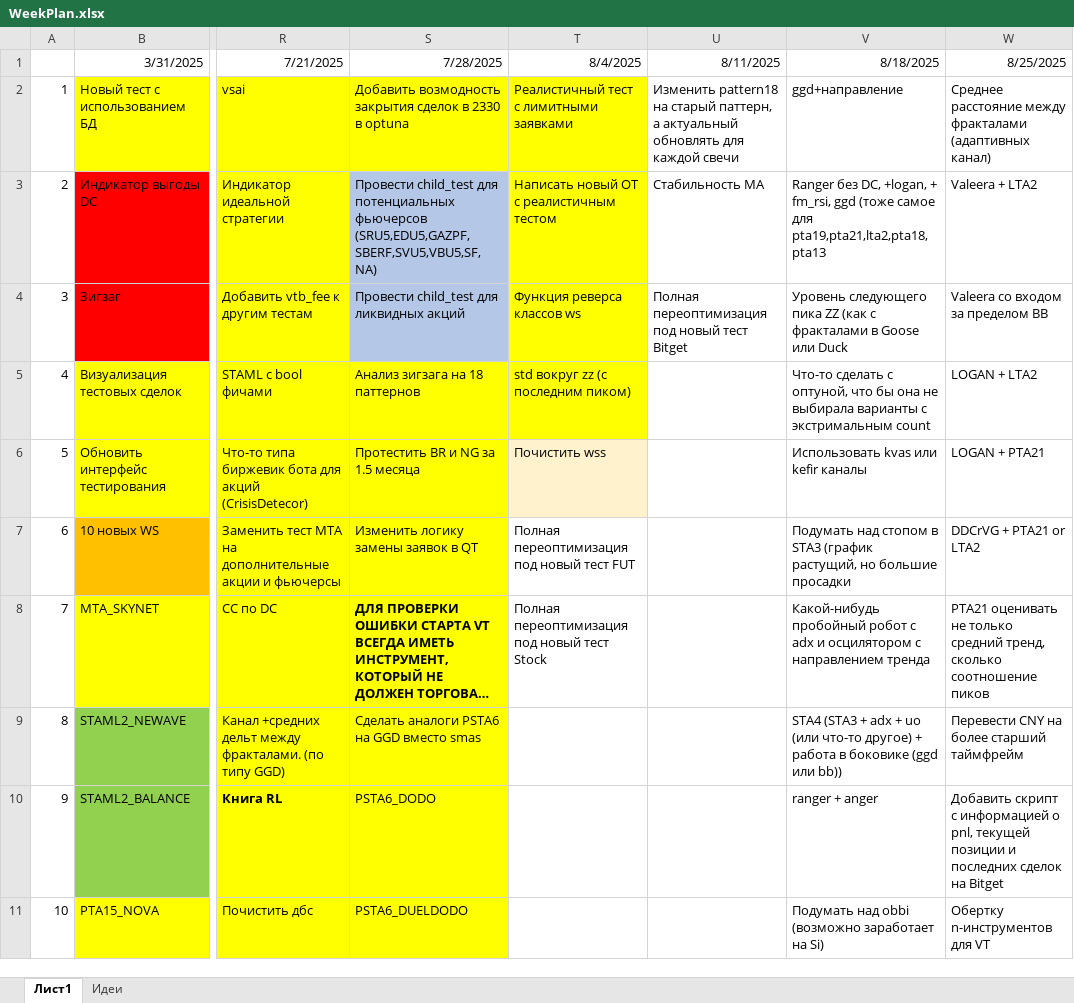
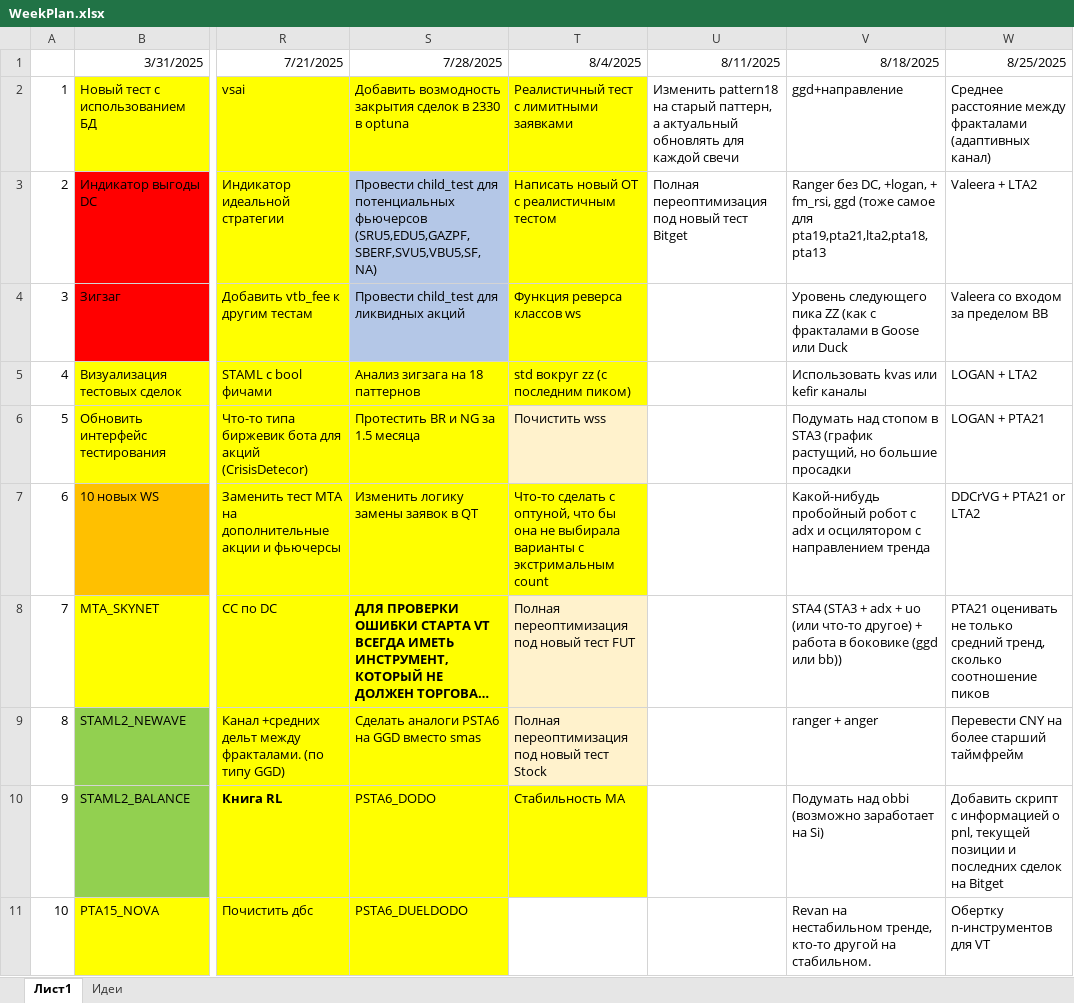
Before and after one commit to Anubis1Good/RichLaughter, an Excel workbook: _other/WeekPlan.xlsx, sheet Лист1, drawn as a sheet; only a part is shown, gaps mark what is left out; long unchanged cells end in …; values as stored, in another font and other column widths than the file's, no borders; the diff covers the shown part only; the diff names each change by its address in the sheet, - before the commit and + after, or states it on an @@ line.

```diff
--- a/_other/WeekPlan.xlsx (sheet Лист1)
+++ b/_other/WeekPlan.xlsx (sheet Лист1)
-U3: Стабильность MA
+U3: Полная переоптимизация под новый тест Bitget
-U4: Полная переоптимизация под новый тест Bitget
+U4: (empty)
-V5: Что-то сделать с оптуной, что бы она не выбирала варианты с экстримальным count
+V5: Использовать kvas или kefir каналы
-V6: Использовать kvas или kefir каналы
+V6: Подумать над стопом в STA3 (график растущий, но большие просадки
-T7: Полная переоптимизация под новый тест FUT
+T7: Что-то сделать с оптуной, что бы она не выбирала варианты с экстримальным count
-T7 fill: none
+T7 fill: #FFFF00
-V7: Подумать над стопом в STA3 (график растущий, но большие просадки
+V7: Какой-нибудь пробойный робот с adx и осцилятором с направлением тренда
-T8: Полная переоптимизация под новый тест Stock
+T8: Полная переоптимизация под новый тест FUT
-T8:T9 fill: none
+T8:T9 fill: #FFF2CC
-V8: Какой-нибудь пробойный робот с adx и осцилятором с направлением тренда
+V8: STA4 (STA3 + adx + uo (или что-то другое) + работа в боковике (ggd или bb))
-T9: (empty)
+T9: Полная переоптимизация под новый тест Stock
-V9: STA4 (STA3 + adx + uo (или что-то другое) + работа в боковике (ggd или bb))
+V9: ranger + anger
-T10: (empty)
+T10: Стабильность MA
-T10 fill: none
+T10 fill: #FFFF00
-V10: ranger + anger
+V10: Подумать над obbi (возможно заработает на Si)
-V11: Подумать над obbi (возможно заработает на Si)
+V11: Revan на нестабильном тренде, кто-то другой на стабильном.
```
Also changed, not shown: 8 edited cells and cell formats elsewhere in this sheet, 13 other files.
